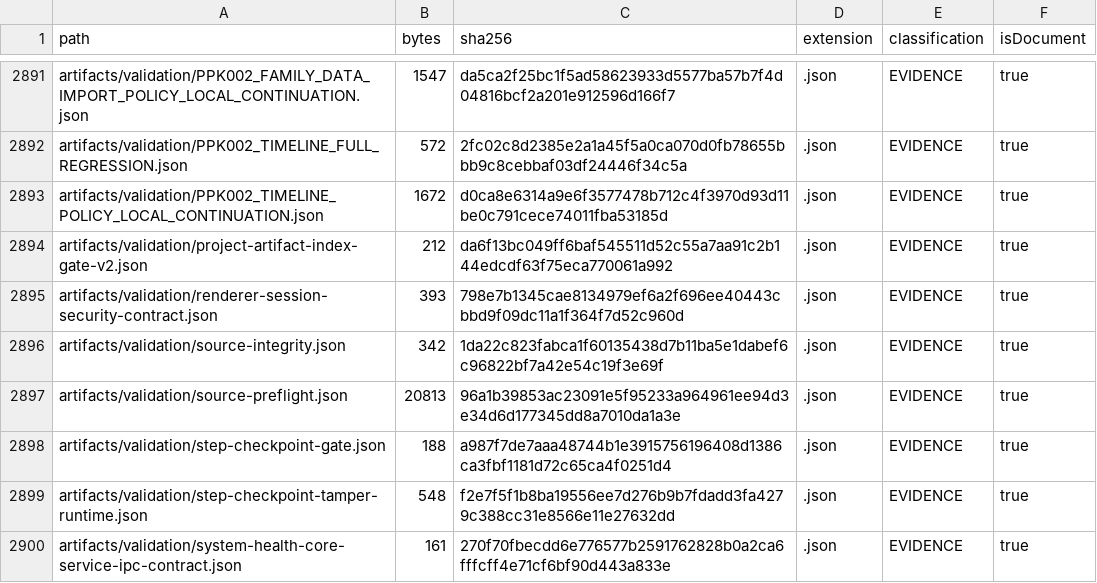
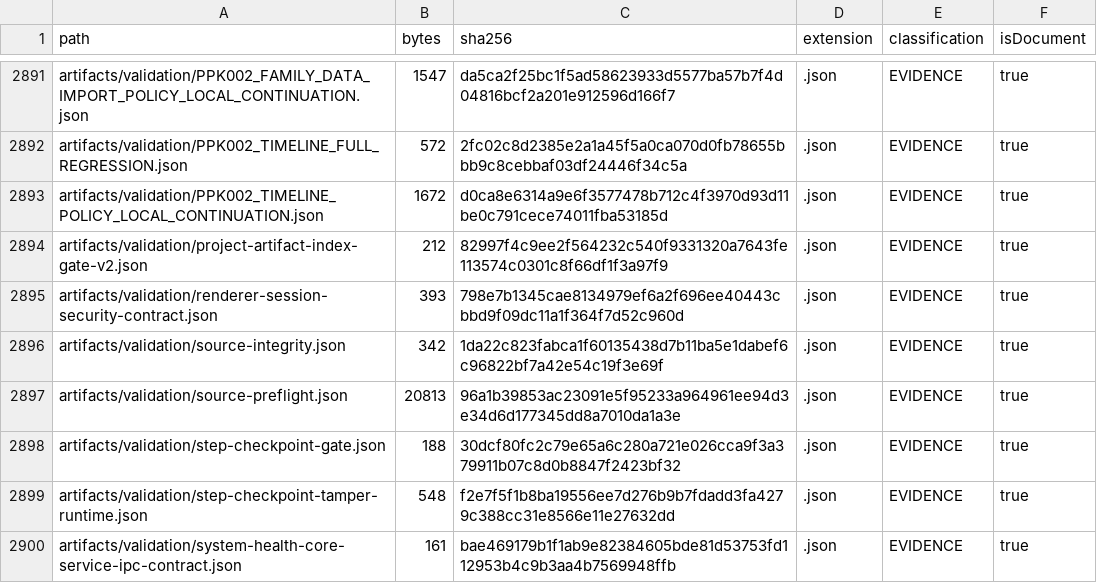
Before and after one commit to hsynmyssrgl/Anadolu-Parsi-AYM, a CSV file: artifacts/manifests/PROJECT_ARTIFACT_INDEX.csv, drawn as a sheet; only a part is shown, gaps mark what is left out; the diff covers the shown part only.

```diff
--- a/artifacts/manifests/PROJECT_ARTIFACT_INDEX.csv
+++ b/artifacts/manifests/PROJECT_ARTIFACT_INDEX.csv
@@ -2893,3 +2893,3 @@ artifacts/validation/PPK002_TIMELINE_FULL_REGRESSION.json,572,2fc02c8d2385e2a1a4
 artifacts/validation/PPK002_TIMELINE_POLICY_LOCAL_CONTINUATION.json,1672,d0ca8e6314a9e6f3577478b712c4f3970d93d11be0c791cece74011fba53185d,.json,EVIDENCE,true
-artifacts/validation/project-artifact-index-gate-v2.json,212,da6f13bc049ff6baf545511d52c55a7aa91c2b144edcdf63f75eca770061a992,.json,EVIDENCE,true
+artifacts/validation/project-artifact-index-gate-v2.json,212,82997f4c9ee2f564232c540f9331320a7643fe113574c0301c8f66df1f3a97f9,.json,EVIDENCE,true
 artifacts/validation/renderer-session-security-contract.json,393,798e7b1345cae8134979ef6a2f696ee40443cbbd9f09dc11a1f364f7d52c960d,.json,EVIDENCE,true
@@ -2897,4 +2897,4 @@ artifacts/validation/source-integrity.json,342,1da22c823fabca1f60135438d7b11ba5e
 artifacts/validation/source-preflight.json,20813,96a1b39853ac23091e5f95233a964961ee94d3e34d6d177345dd8a7010da1a3e,.json,EVIDENCE,true
-artifacts/validation/step-checkpoint-gate.json,188,a987f7de7aaa48744b1e3915756196408d1386ca3fbf1181d72c65ca4f0251d4,.json,EVIDENCE,true
+artifacts/validation/step-checkpoint-gate.json,188,30dcf80fc2c79e65a6c280a721e026cca9f3a379911b07c8d0b8847f2423bf32,.json,EVIDENCE,true
 artifacts/validation/step-checkpoint-tamper-runtime.json,548,f2e7f5f1b8ba19556ee7d276b9b7fdadd3fa4279c388cc31e8566e11e27632dd,.json,EVIDENCE,true
-artifacts/validation/system-health-core-service-ipc-contract.json,161,270f70fbecdd6e776577b2591762828b0a2ca6fffcff4e71cf6bf90d443a833e,.json,EVIDENCE,true
+artifacts/validation/system-health-core-service-ipc-contract.json,161,bae469179b1f1ab9e82384605bde81d53753fd112953b4c9b3aa4b7569948ffb,.json,EVIDENCE,true
```
Also changed, not shown: 31 edited cells elsewhere in this file, artifacts/manifests/ALL_DOCUMENTS_INDEX.csv, 12 other files.
